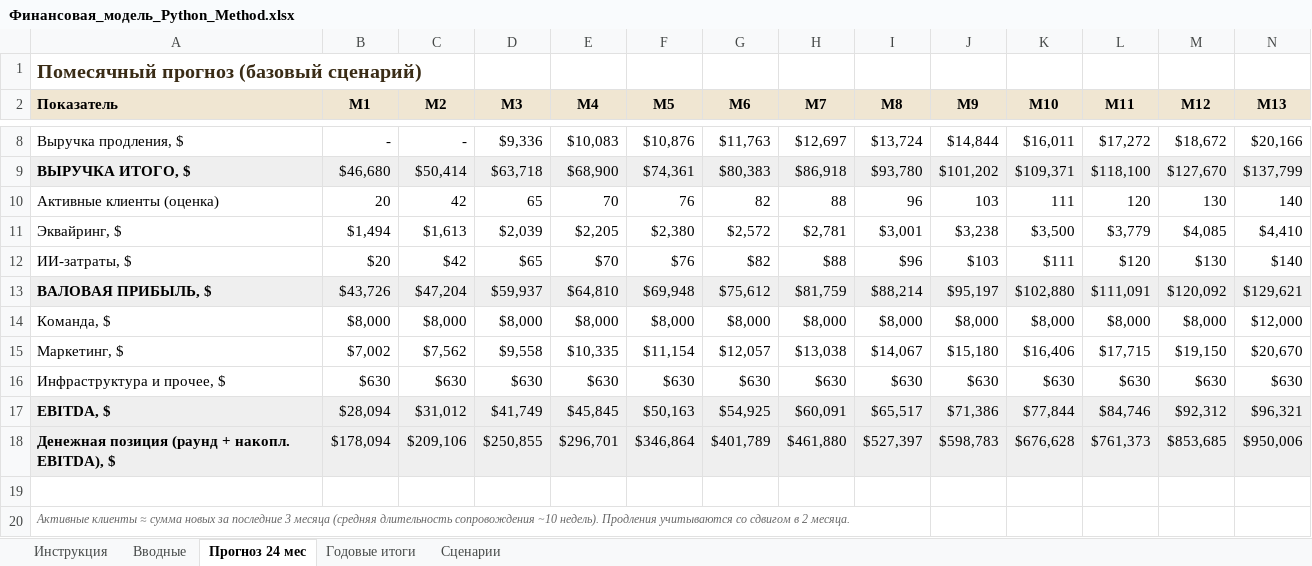
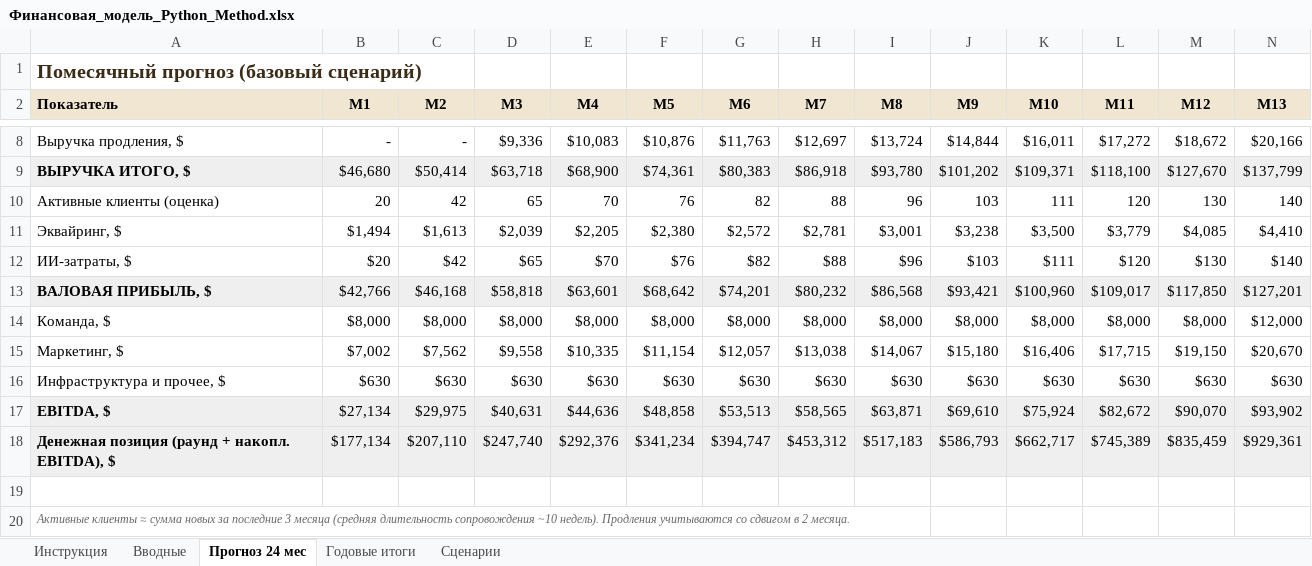
Before and after one commit to pythonsmethod/python-method-center-platform, an Excel workbook: docs/launch/Финансовая_модель_Python_Method.xlsx, sheet Прогноз 24 мес, drawn as a sheet; only a part is shown, gaps mark what is left out; values as stored, in another font and other column widths than the file's, no borders; removed rows and columns are numbered as before the commit, all else as after; rows hold the shown columns only; the diff names each change by its address in the sheet, - before the commit and + after, or states it on an @@ line.

```diff
--- a/docs/launch/Финансовая_модель_Python_Method.xlsx (sheet Прогноз 24 мес)
+++ b/docs/launch/Финансовая_модель_Python_Method.xlsx (sheet Прогноз 24 мес)
-row 13: ВАЛОВАЯ ПРИБЫЛЬ, $ | $43,726 | $47,204 | $59,937 | $64,810 | $69,948 | $75,612 | $81,759 | $88,214 | $95,197 | $102,880 | $111,091 | $120,092 | $129,621
+row 13: ВАЛОВАЯ ПРИБЫЛЬ, $ | $42,766 | $46,168 | $58,818 | $63,601 | $68,642 | $74,201 | $80,232 | $86,568 | $93,421 | $100,960 | $109,017 | $117,850 | $127,201
-row 17: EBITDA, $ | $28,094 | $31,012 | $41,749 | $45,845 | $50,163 | $54,925 | $60,091 | $65,517 | $71,386 | $77,844 | $84,746 | $92,312 | $96,321
-row 18: Денежная позиция (раунд + накопл. EBITDA), $ | $178,094 | $209,106 | $250,855 | $296,701 | $346,864 | $401,789 | $461,880 | $527,397 | $598,783 | $676,628 | $761,373 | $853,685 | $950,006
+row 17: EBITDA, $ | $27,134 | $29,975 | $40,631 | $44,636 | $48,858 | $53,513 | $58,565 | $63,871 | $69,610 | $75,924 | $82,672 | $90,070 | $93,902
+row 18: Денежная позиция (раунд + накопл. EBITDA), $ | $177,134 | $207,110 | $247,740 | $292,376 | $341,234 | $394,747 | $453,312 | $517,183 | $586,793 | $662,717 | $745,389 | $835,459 | $929,361
```
Also changed, not shown: sheet Годовые итоги, sheet Вводные, 2 other files.
